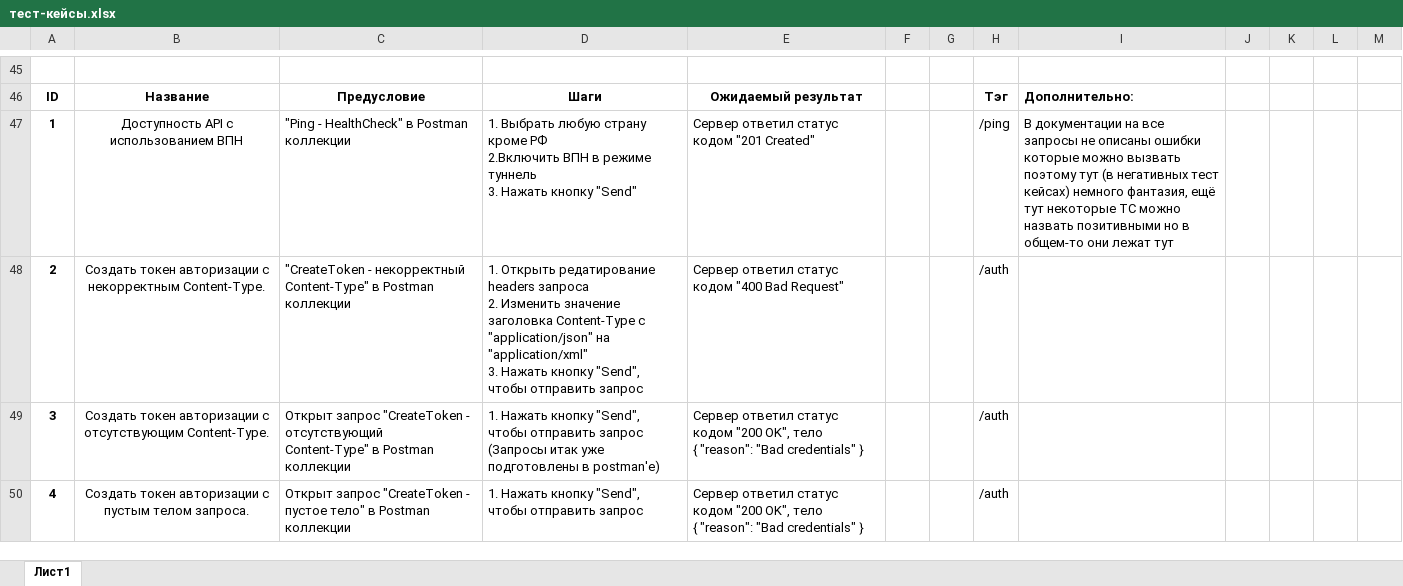
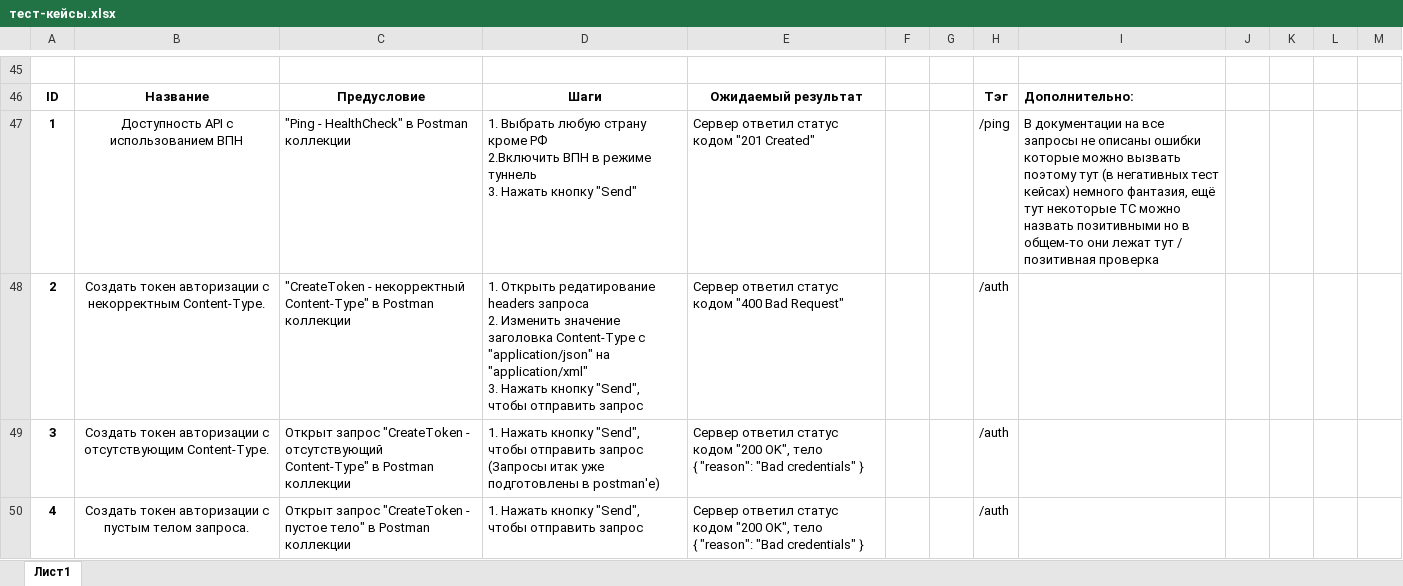
Before and after one commit to Abrikos1407Krecker228/pet-project-rest-api-crud, an Excel workbook: тест кейсы/тест-кейсы.xlsx, sheet Лист1, drawn as a sheet; only a part is shown, gaps mark what is left out; values as stored, in another font and other column widths than the file's, no borders; charts and pictures not drawn; the diff covers the shown part only; the diff names each change by its address in the sheet, - before the commit and + after, or states it on an @@ line.

```diff
--- a/тест кейсы/тест-кейсы.xlsx (sheet Лист1)
+++ b/тест кейсы/тест-кейсы.xlsx (sheet Лист1)
-I47: …лежат тут
+I47: …лежат тут / позитивная проверка
```
Also changed, not shown: 4 added rows and 14 edited cells elsewhere in this sheet.
